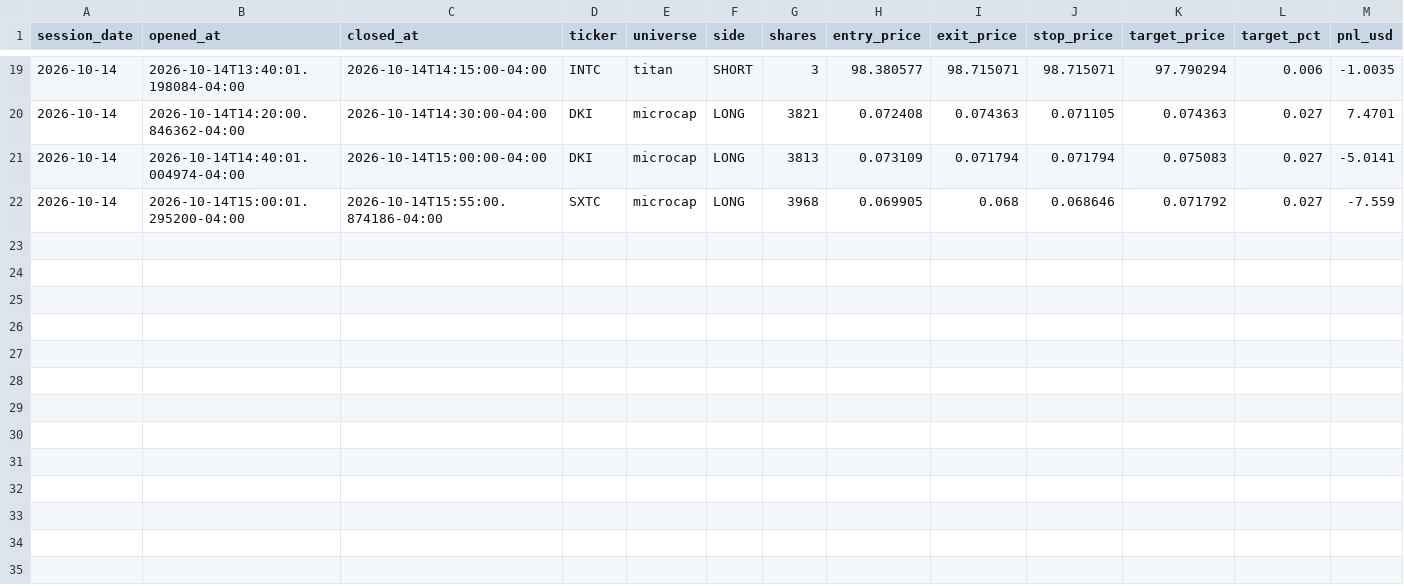
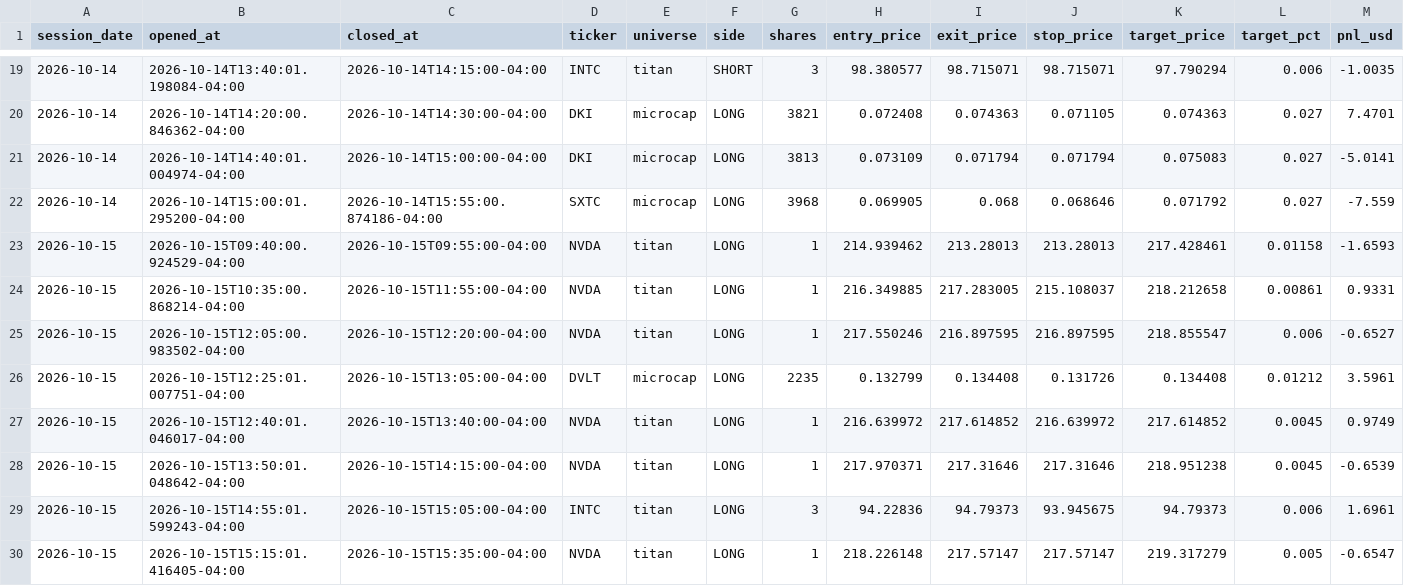
Before and after one commit to kensu-kimsu/kallisto, a CSV file: user_side/runs/scalping_v1/trade_log.csv, drawn as a sheet; only a part is shown, gaps mark what is left out; rows hold the shown columns only; the diff names each change by its address in the sheet, - before the commit and + after, or states it on an @@ line.

```diff
--- a/user_side/runs/scalping_v1/trade_log.csv
+++ b/user_side/runs/scalping_v1/trade_log.csv
+row 23: 2026-10-15 | 2026-10-15T09:40:00.924529-04:00 | 2026-10-15T09:55:00-04:00 | NVDA | titan | LONG | 1 | 214.939462 | 213.28013 | 213.28013 | 217.428461 | 0.01158 | -1.6593
+row 24: 2026-10-15 | 2026-10-15T10:35:00.868214-04:00 | 2026-10-15T11:55:00-04:00 | NVDA | titan | LONG | 1 | 216.349885 | 217.283005 | 215.108037 | 218.212658 | 0.00861 | 0.9331
+row 25: 2026-10-15 | 2026-10-15T12:05:00.983502-04:00 | 2026-10-15T12:20:00-04:00 | NVDA | titan | LONG | 1 | 217.550246 | 216.897595 | 216.897595 | 218.855547 | 0.006 | -0.6527
+row 26: 2026-10-15 | 2026-10-15T12:25:01.007751-04:00 | 2026-10-15T13:05:00-04:00 | DVLT | microcap | LONG | 2235 | 0.132799 | 0.134408 | 0.131726 | 0.134408 | 0.01212 | 3.5961
+row 27: 2026-10-15 | 2026-10-15T12:40:01.046017-04:00 | 2026-10-15T13:40:00-04:00 | NVDA | titan | LONG | 1 | 216.639972 | 217.614852 | 216.639972 | 217.614852 | 0.0045 | 0.9749
+row 28: 2026-10-15 | 2026-10-15T13:50:01.048642-04:00 | 2026-10-15T14:15:00-04:00 | NVDA | titan | LONG | 1 | 217.970371 | 217.31646 | 217.31646 | 218.951238 | 0.0045 | -0.6539
+row 29: 2026-10-15 | 2026-10-15T14:55:01.599243-04:00 | 2026-10-15T15:05:00-04:00 | INTC | titan | LONG | 3 | 94.22836 | 94.79373 | 93.945675 | 94.79373 | 0.006 | 1.6961
+row 30: 2026-10-15 | 2026-10-15T15:15:01.416405-04:00 | 2026-10-15T15:35:00-04:00 | NVDA | titan | LONG | 1 | 218.226148 | 217.57147 | 217.57147 | 219.317279 | 0.005 | -0.6547
```
Also changed, not shown: user_side/runs/scalping_v1/api_costs.csv, user_side/runs/scalping_v1/daily_performance.csv, 8 other files.
